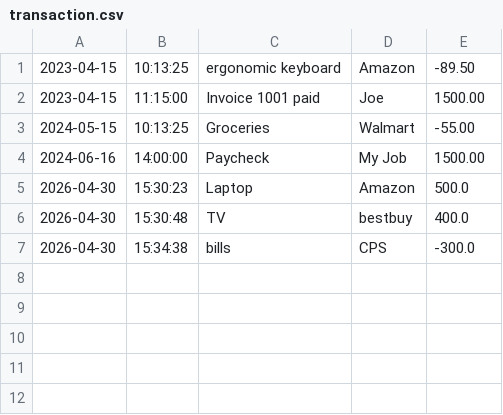
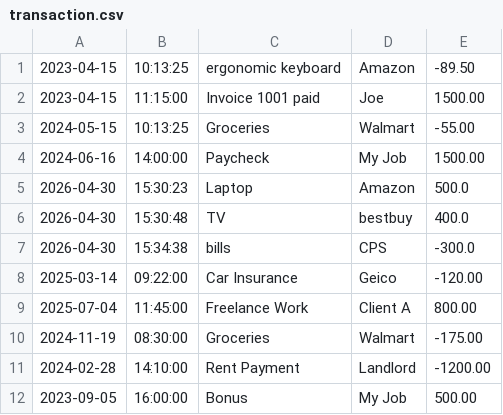
Before and after one commit to michalhagos/accounting-ledger-application, a CSV file: src/main/resources/transaction.csv, drawn as a sheet; the diff names each change by its address in the sheet, - before the commit and + after, or states it on an @@ line.

Commit message:
created new method to display the transaction entries for this year

```diff
--- a/src/main/resources/transaction.csv
+++ b/src/main/resources/transaction.csv
+row 8: 2025-03-14 | 09:22:00 | Car Insurance | Geico | -120.00
+row 9: 2025-07-04 | 11:45:00 | Freelance Work | Client A | 800.00
+row 10: 2024-11-19 | 08:30:00 | Groceries | Walmart | -175.00
+row 11: 2024-02-28 | 14:10:00 | Rent Payment | Landlord | -1200.00
+row 12: 2023-09-05 | 16:00:00 | Bonus | My Job | 500.00
```
Also changed, not shown: 1 other file.
